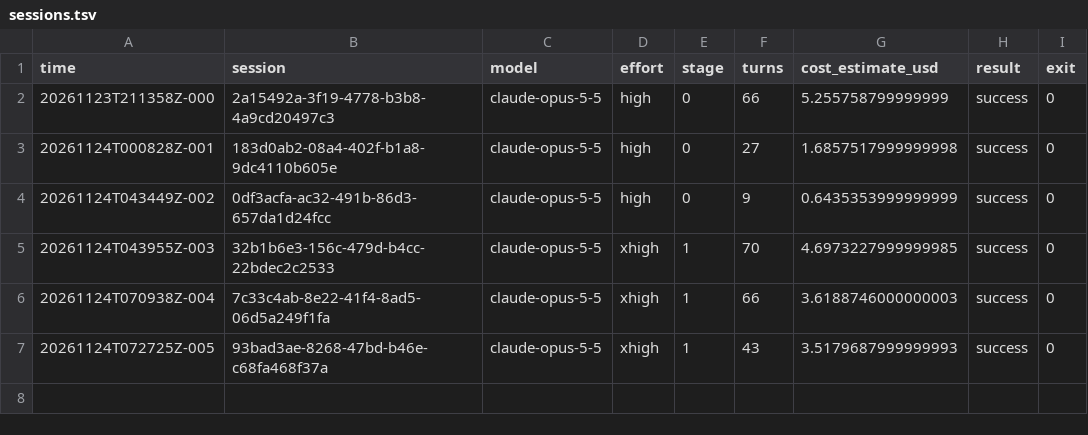
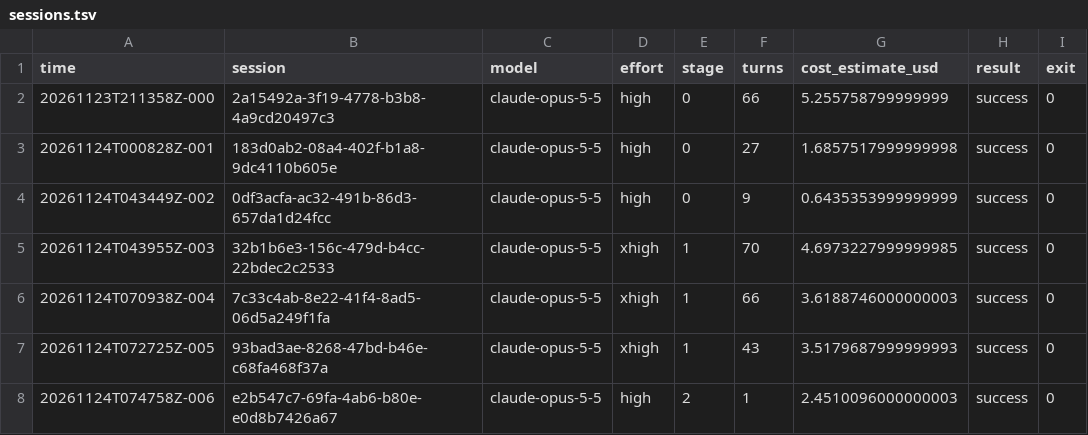
Before and after one commit to andrewheejay/act-weight-editing, a TSV file: logs/sessions.tsv, drawn as a sheet.

Commit message:
referee: session log

```diff
--- a/logs/sessions.tsv
+++ b/logs/sessions.tsv
@@ -7 +7,2 @@ time	session	model	effort	stage	turns	cost_estimate_usd	result	exit
 20261124T072725Z-005	93bad3ae-8268-47bd-b46e-c68fa468f37a	claude-opus-5-5	xhigh	1	43	3.5179687999999993	success	0
+20261124T074758Z-006	e2b547c7-69fa-4ab6-b80e-e0d8b7426a67	claude-opus-5-5	high	2	1	2.4510096000000003	success	0
```
